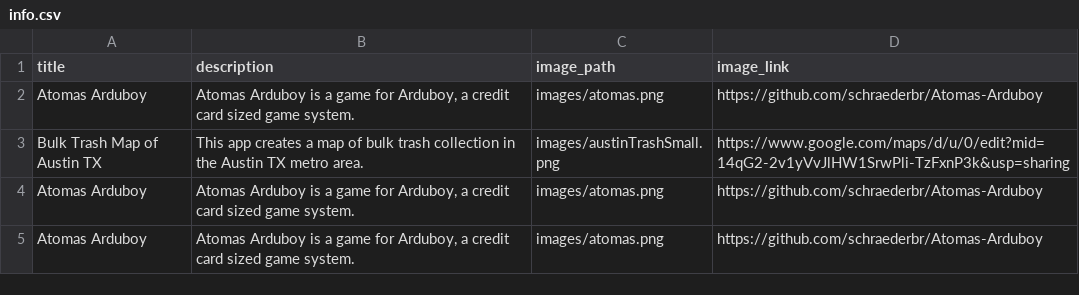
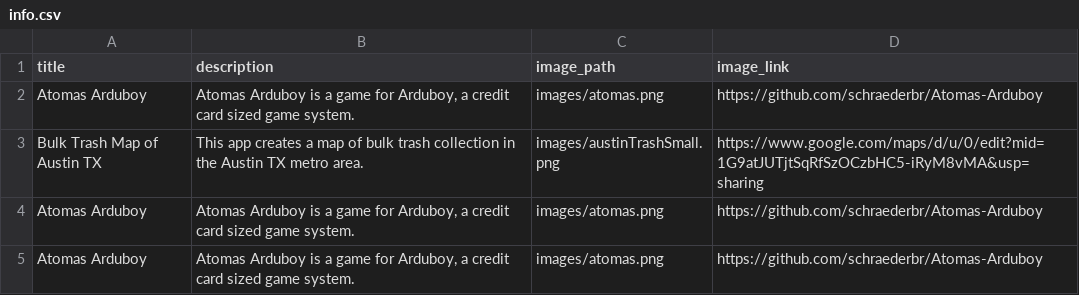
Before and after one commit to schraederbr/Portfolio, a CSV file: info.csv, drawn as a sheet.

Commit message:
Changes austin trash map link

```diff
--- a/info.csv
+++ b/info.csv
@@ -2,3 +2,3 @@ title,description,image_path,image_link
 Atomas Arduboy,"Atomas Arduboy is a game for Arduboy, a credit card sized game system.",images/atomas.png,"https://github.com/schraederbr/Atomas-Arduboy"
-Bulk Trash Map of Austin TX,"This app creates a map of bulk trash collection in the Austin TX metro area.",images/austinTrashSmall.png,"https://www.google.com/maps/d/u/0/edit?mid=14qG2-2v1yVvJlHW1SrwPli-TzFxnP3k&usp=sharing"
+Bulk Trash Map of Austin TX,"This app creates a map of bulk trash collection in the Austin TX metro area.",images/austinTrashSmall.png,"https://www.google.com/maps/d/u/0/edit?mid=1G9atJUTjtSqRfSzOCzbHC5-iRyM8vMA&usp=sharing"
 Atomas Arduboy,"Atomas Arduboy is a game for Arduboy, a credit card sized game system.",images/atomas.png,"https://github.com/schraederbr/Atomas-Arduboy"
```
Also changed, not shown: 1 other file.
